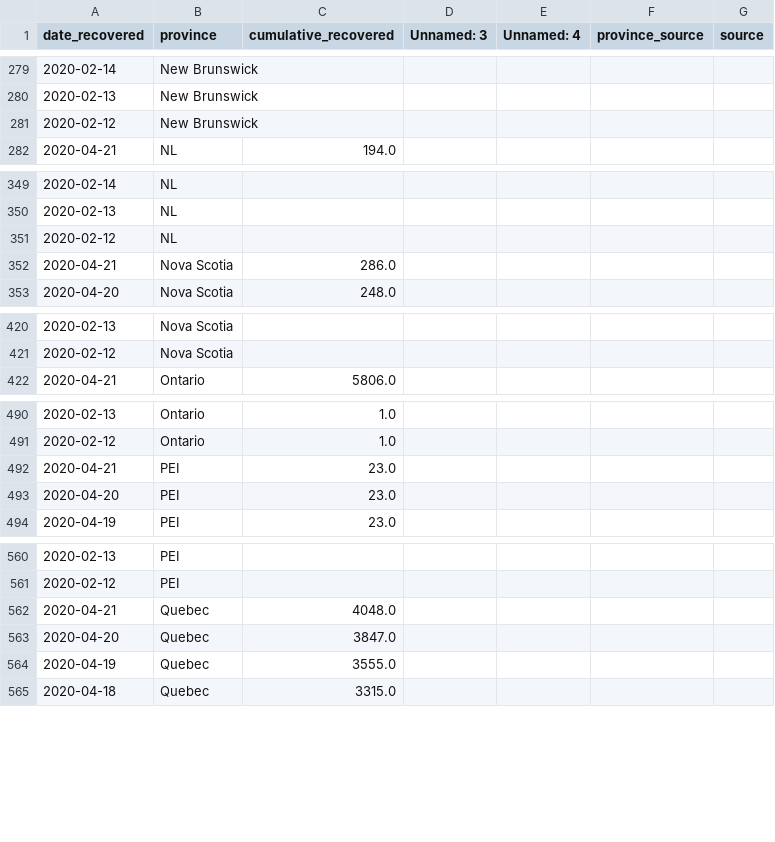
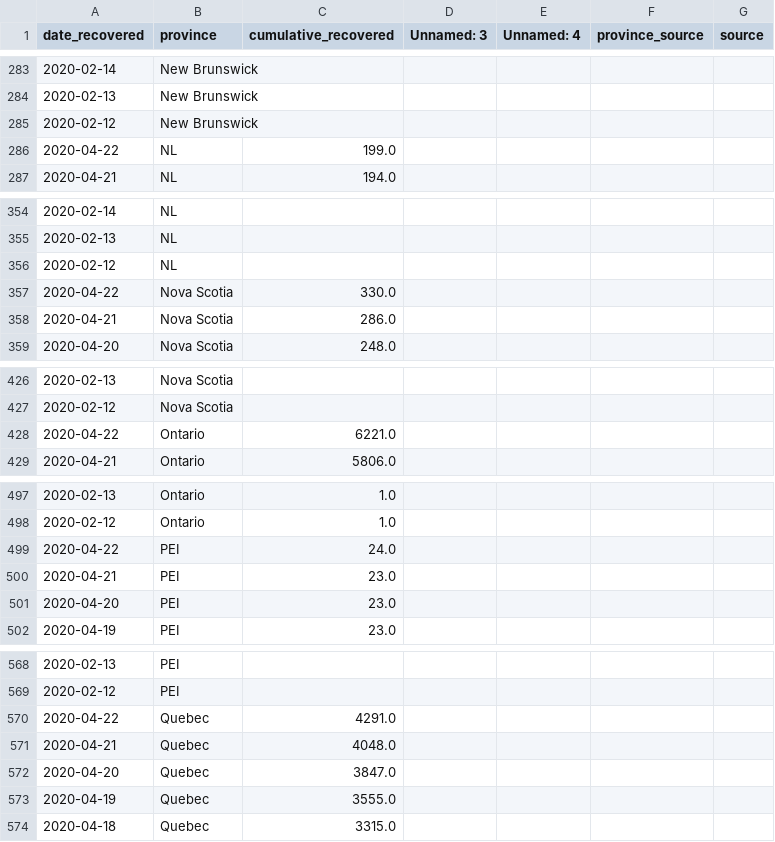
Before and after one commit to nickbent/covid-quebec-ontario, a CSV file: data/Canada/UofT_recovered.csv, drawn as a sheet; only a part is shown, gaps mark what is left out; the diff covers the shown part only.

```diff
--- a/data/Canada/UofT_recovered.csv
+++ b/data/Canada/UofT_recovered.csv
@@ -281,2 +285,3 @@ date_recovered,province,cumulative_recovered,Unnamed: 3,Unnamed: 4,province_sour
 2020-02-12,New Brunswick,,,,,
+2020-04-22,NL,199.0,,,,
 2020-04-21,NL,194.0,,,,
@@ -351,2 +356,3 @@ date_recovered,province,cumulative_recovered,Unnamed: 3,Unnamed: 4,province_sour
 2020-02-12,NL,,,,,
+2020-04-22,Nova Scotia,330.0,,,,
 2020-04-21,Nova Scotia,286.0,,,,
@@ -421,2 +427,3 @@ date_recovered,province,cumulative_recovered,Unnamed: 3,Unnamed: 4,province_sour
 2020-02-12,Nova Scotia,,,,,
+2020-04-22,Ontario,6221.0,,,,
 2020-04-21,Ontario,5806.0,,,,
@@ -491,2 +498,3 @@ date_recovered,province,cumulative_recovered,Unnamed: 3,Unnamed: 4,province_sour
 2020-02-12,Ontario,1.0,,,,
+2020-04-22,PEI,24.0,,,,
 2020-04-21,PEI,23.0,,,,
@@ -561,2 +569,3 @@ date_recovered,province,cumulative_recovered,Unnamed: 3,Unnamed: 4,province_sour
 2020-02-12,PEI,,,,,
+2020-04-22,Quebec,4291.0,,,,
 2020-04-21,Quebec,4048.0,,,,
```
Also changed, not shown: 8 added rows and 26 edited cells elsewhere in this file, data/Canada/GC.csv, data/Canada/JHU_cases.csv, 31 other files.
